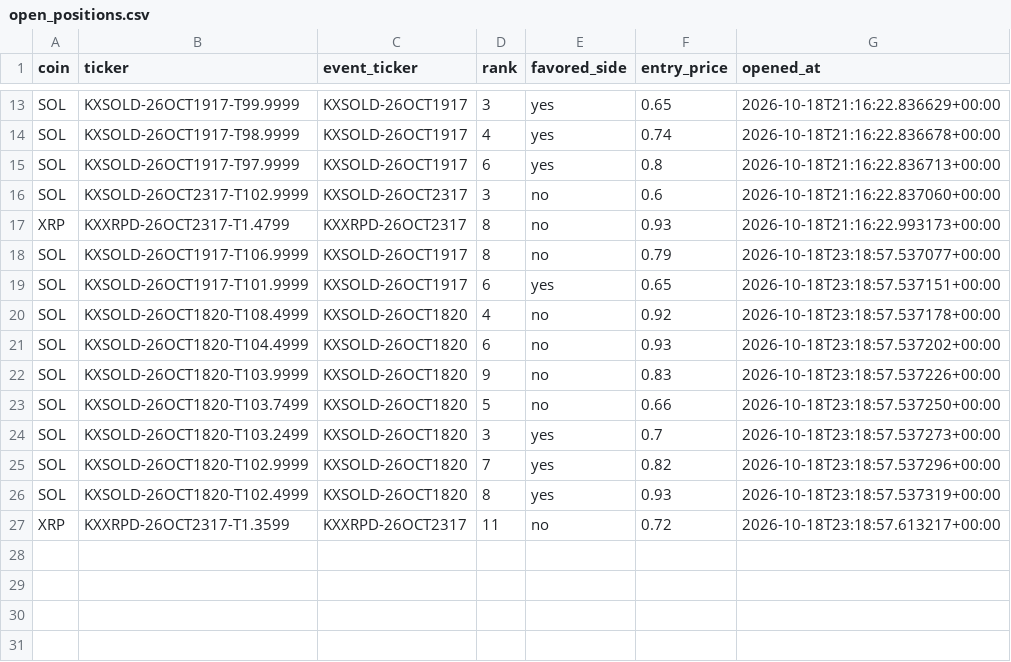
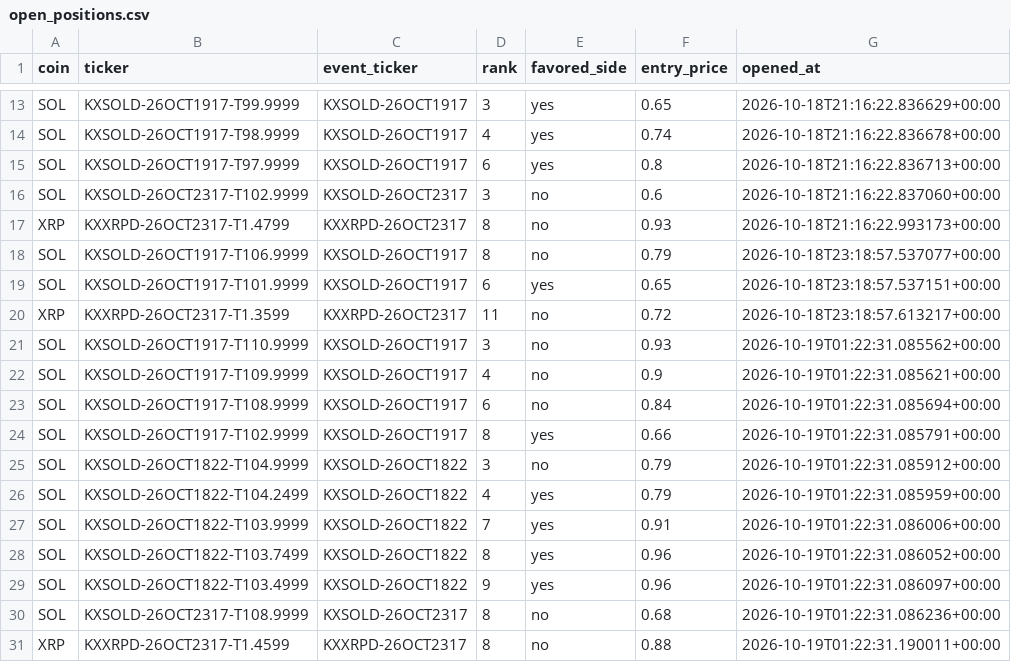
Before and after one commit to Prinxe-crypto/multicoin-midrank-bot, a CSV file: open_positions.csv, drawn as a sheet; only a part is shown, gaps mark what is left out; removed rows and columns are numbered as before the commit, all else as after; the diff names each change by its address in the sheet, - before the commit and + after, or states it on an @@ line.

```diff
--- a/open_positions.csv
+++ b/open_positions.csv
-row 20: SOL | KXSOLD-26OCT1820-T108.4999 | KXSOLD-26OCT1820 | 4 | no | 0.92 | 2026-10-18T23:18:57.537178+00:00
-row 21: SOL | KXSOLD-26OCT1820-T104.4999 | KXSOLD-26OCT1820 | 6 | no | 0.93 | 2026-10-18T23:18:57.537202+00:00
-row 22: SOL | KXSOLD-26OCT1820-T103.9999 | KXSOLD-26OCT1820 | 9 | no | 0.83 | 2026-10-18T23:18:57.537226+00:00
-row 23: SOL | KXSOLD-26OCT1820-T103.7499 | KXSOLD-26OCT1820 | 5 | no | 0.66 | 2026-10-18T23:18:57.537250+00:00
-row 24: SOL | KXSOLD-26OCT1820-T103.2499 | KXSOLD-26OCT1820 | 3 | yes | 0.7 | 2026-10-18T23:18:57.537273+00:00
-row 25: SOL | KXSOLD-26OCT1820-T102.9999 | KXSOLD-26OCT1820 | 7 | yes | 0.82 | 2026-10-18T23:18:57.537296+00:00
-row 26: SOL | KXSOLD-26OCT1820-T102.4999 | KXSOLD-26OCT1820 | 8 | yes | 0.93 | 2026-10-18T23:18:57.537319+00:00
+row 21: SOL | KXSOLD-26OCT1917-T110.9999 | KXSOLD-26OCT1917 | 3 | no | 0.93 | 2026-10-19T01:22:31.085562+00:00
+row 22: SOL | KXSOLD-26OCT1917-T109.9999 | KXSOLD-26OCT1917 | 4 | no | 0.9 | 2026-10-19T01:22:31.085621+00:00
+row 23: SOL | KXSOLD-26OCT1917-T108.9999 | KXSOLD-26OCT1917 | 6 | no | 0.84 | 2026-10-19T01:22:31.085694+00:00
+row 24: SOL | KXSOLD-26OCT1917-T102.9999 | KXSOLD-26OCT1917 | 8 | yes | 0.66 | 2026-10-19T01:22:31.085791+00:00
+row 25: SOL | KXSOLD-26OCT1822-T104.9999 | KXSOLD-26OCT1822 | 3 | no | 0.79 | 2026-10-19T01:22:31.085912+00:00
+row 26: SOL | KXSOLD-26OCT1822-T104.2499 | KXSOLD-26OCT1822 | 4 | yes | 0.79 | 2026-10-19T01:22:31.085959+00:00
+row 27: SOL | KXSOLD-26OCT1822-T103.9999 | KXSOLD-26OCT1822 | 7 | yes | 0.91 | 2026-10-19T01:22:31.086006+00:00
+row 28: SOL | KXSOLD-26OCT1822-T103.7499 | KXSOLD-26OCT1822 | 8 | yes | 0.96 | 2026-10-19T01:22:31.086052+00:00
+row 29: SOL | KXSOLD-26OCT1822-T103.4999 | KXSOLD-26OCT1822 | 9 | yes | 0.96 | 2026-10-19T01:22:31.086097+00:00
+row 30: SOL | KXSOLD-26OCT2317-T108.9999 | KXSOLD-26OCT2317 | 8 | no | 0.68 | 2026-10-19T01:22:31.086236+00:00
+row 31: XRP | KXXRPD-26OCT2317-T1.4599 | KXXRPD-26OCT2317 | 8 | no | 0.88 | 2026-10-19T01:22:31.190011+00:00
```
Also changed, not shown: closed_positions.csv.
